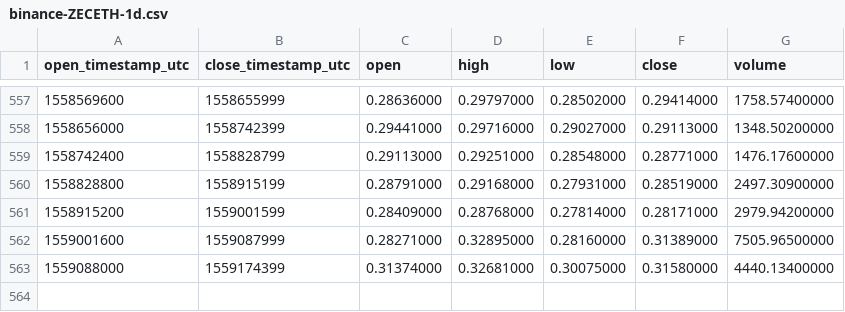
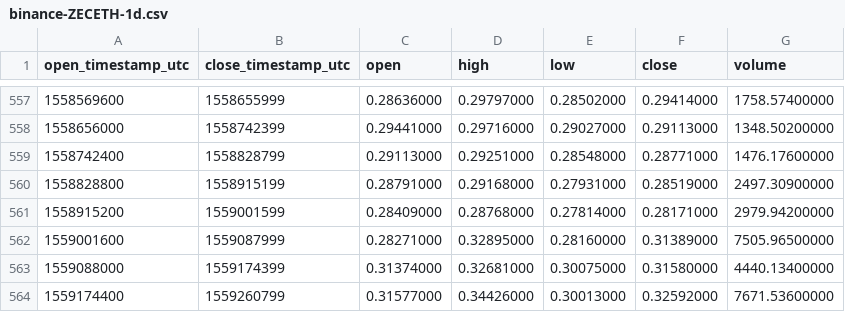
Before and after one commit to cryptobigbro/binance-ZECETH, a CSV file: binance-ZECETH-1d.csv, drawn as a sheet; only a part is shown, gaps mark what is left out; the diff names each change by its address in the sheet, - before the commit and + after, or states it on an @@ line.

Commit message:
Update OHLCV data.

```diff
--- a/binance-ZECETH-1d.csv
+++ b/binance-ZECETH-1d.csv
+row 564: 1559174400 | 1559260799 | 0.31577000 | 0.34426000 | 0.30013000 | 0.32592000 | 7671.53600000
```
Also changed, not shown: 1 other file.
